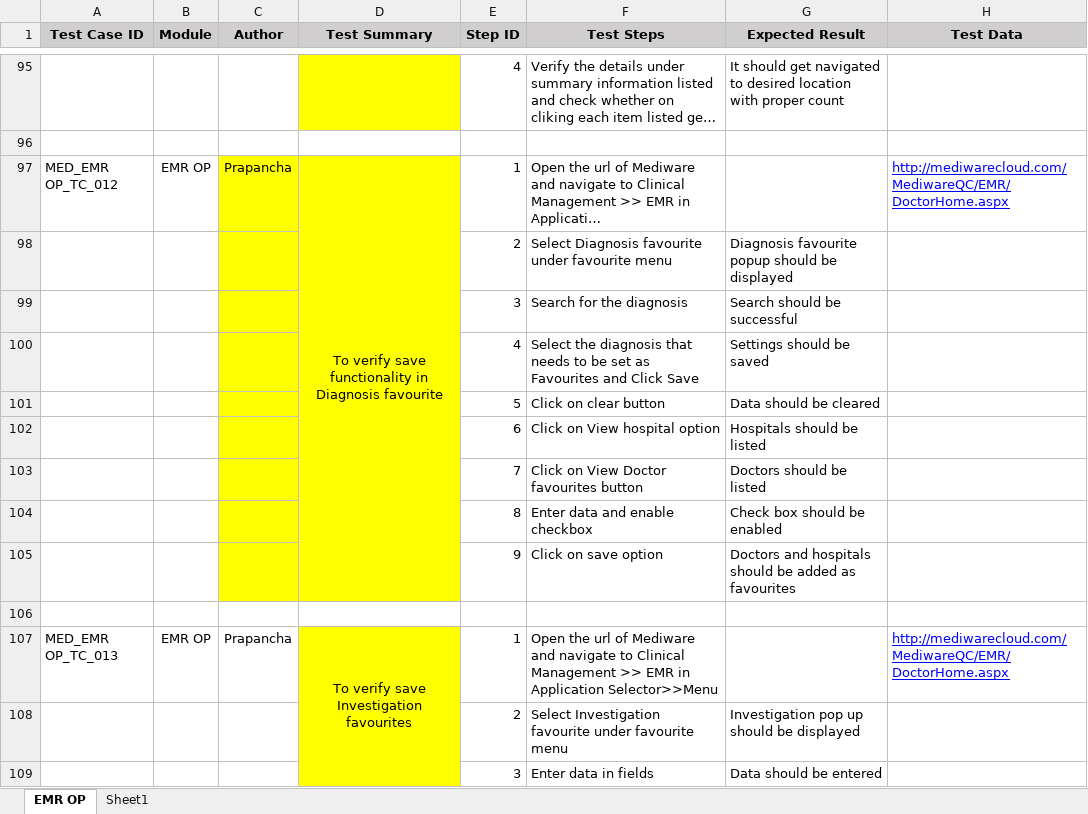
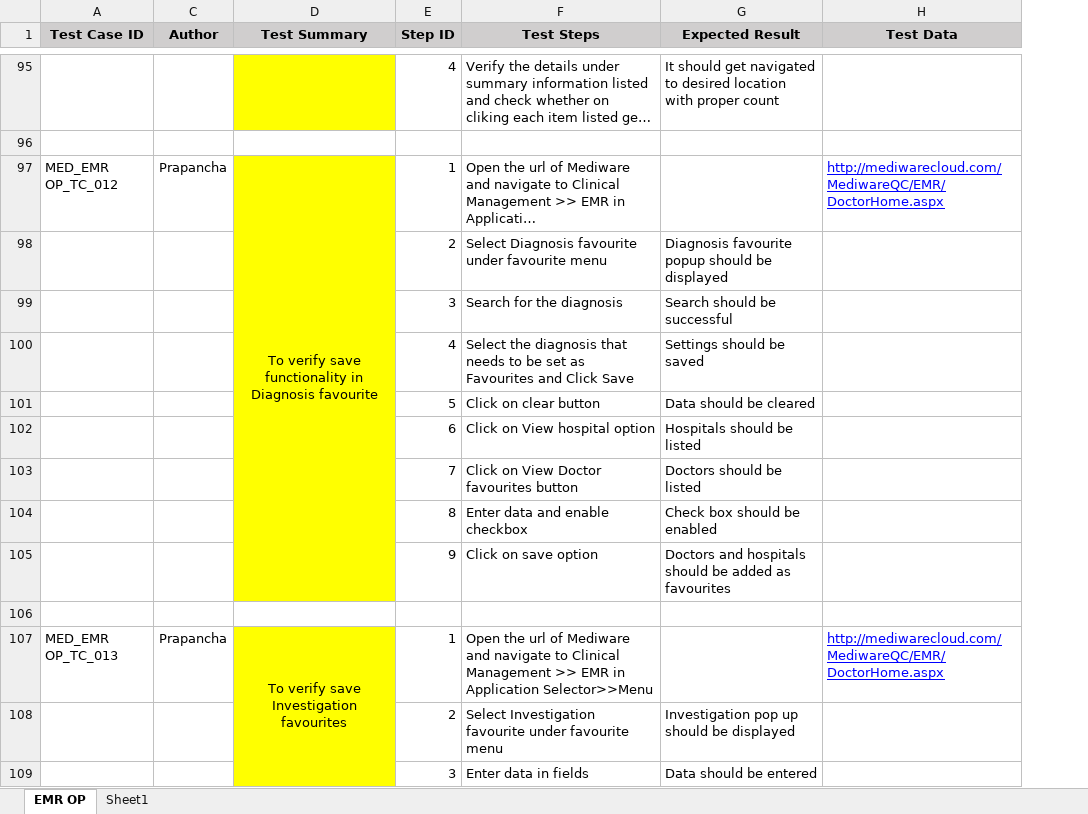
Before and after one commit to RijoJohnPatric/Mediware-Repository, an Excel workbook: Test Execution/Prapancha/Test Case- EMR OP_Reviewed.xlsx, sheet EMR OP, drawn as a sheet; only a part is shown, gaps mark what is left out; long unchanged cells end in …; values as stored, in another font and other column widths than the file's, no borders; removed rows and columns are numbered as before the commit, all else as after; the diff covers the shown part only; the diff names each change by its address in the sheet, - before the commit and + after, or states it on an @@ line.

```diff
--- a/Test Execution/Prapancha/Test Case- EMR OP_Reviewed.xlsx (sheet EMR OP)
+++ b/Test Execution/Prapancha/Test Case- EMR OP_Reviewed.xlsx (sheet EMR OP)
@@ column B (Module) hidden, rows 97-107: EMR OP |  |  |  |  |  |  |  |  |  | EMR OP @@
-C97:C105 fill: #FFFF00
+C97:C105 fill: none
```
Also changed, not shown: 67 added rows, 3 edited cells, cell formats and merged cells elsewhere in this sheet, hidden cells, 2 other files.
